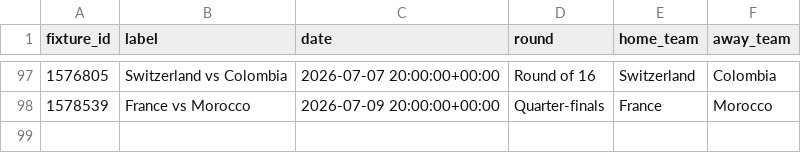
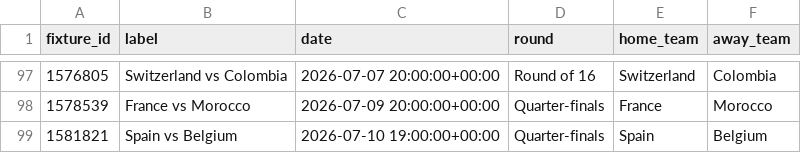
Before and after one commit to elchadiD/wc2026-dataset, a CSV file: data/_index/fixtures_index.csv, drawn as a sheet; only a part is shown, gaps mark what is left out; the diff covers the shown part only.

Commit message:
data update 2026-07-10T22:03:48Z

```diff
--- a/data/_index/fixtures_index.csv
+++ b/data/_index/fixtures_index.csv
@@ -98 +98,2 @@ fixture_id,label,date,round,home_team,away_team
 1578539,France vs Morocco,2026-07-09 20:00:00+00:00,Quarter-finals,France,Morocco
+1581821,Spain vs Belgium,2026-07-10 19:00:00+00:00,Quarter-finals,Spain,Belgium
```
Also changed, not shown: 7 moved rows elsewhere in this file, data/_latest/player_tournament.csv, data/_latest/team_tournament.csv, 17 other files.
